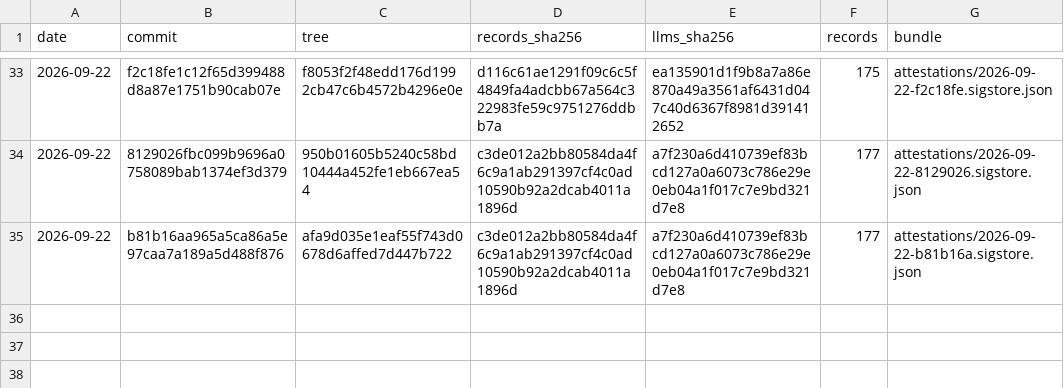
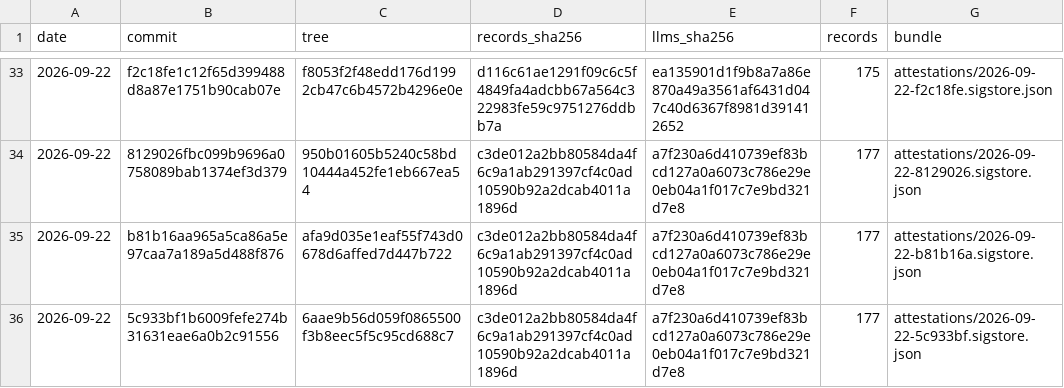
Before and after one commit to pierandpoint/record, a CSV file: snapshots.csv, drawn as a sheet; only a part is shown, gaps mark what is left out.

```diff
--- a/snapshots.csv
+++ b/snapshots.csv
@@ -35 +35,2 @@ date,commit,tree,records_sha256,llms_sha256,records,bundle
 2026-09-22,b81b16aa965a5ca86a5e97caa7a189a5d488f876,afa9d035e1eaf55f743d0678d6affed7d447b722,c3de012a2bb80584da4f6c9a1ab291397cf4c0ad10590b92a2dcab4011a1896d,a7f230a6d410739ef83bcd127a0a6073c786e29e0eb04a1f017c7e9bd321d7e8,177,attestations/2026-09-22-b81b16a.sigstore.json
+2026-09-22,5c933bf1b6009fefe274b31631eae6a0b2c91556,6aae9b56d059f0865500f3b8eec5f5c95cd688c7,c3de012a2bb80584da4f6c9a1ab291397cf4c0ad10590b92a2dcab4011a1896d,a7f230a6d410739ef83bcd127a0a6073c786e29e0eb04a1f017c7e9bd321d7e8,177,attestations/2026-09-22-5c933bf.sigstore.json
```
Also changed, not shown: 2 other files.
